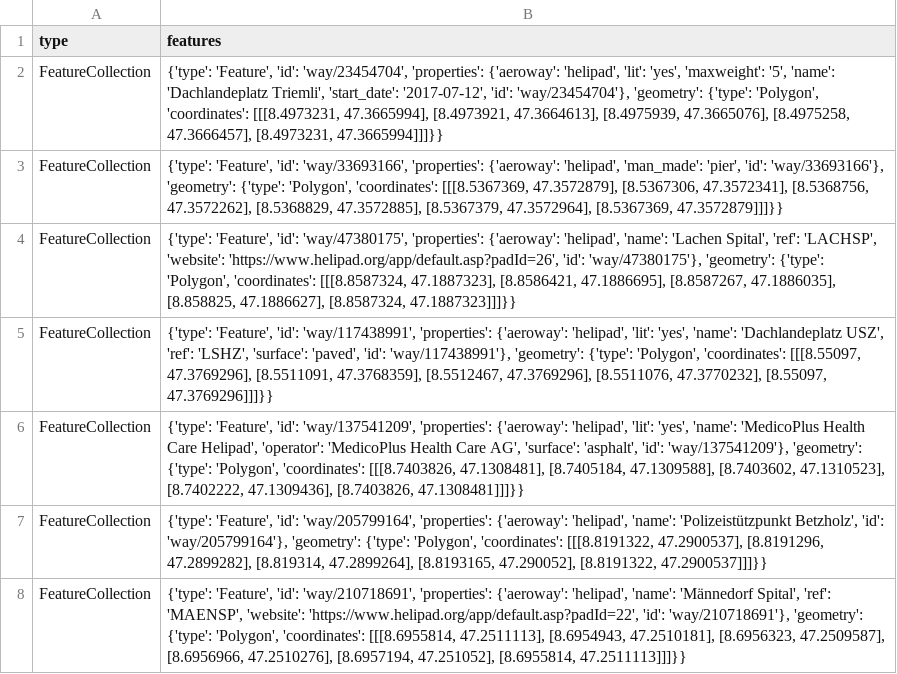
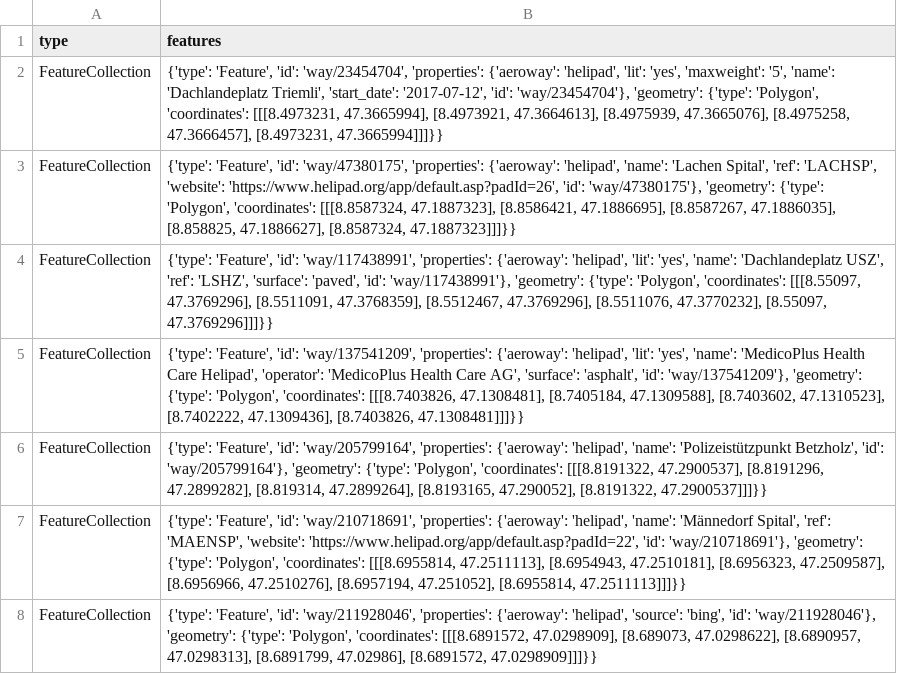
Before and after one commit to OpenBracketsCH/rescue-data, a CSV file: data/csv/helipad/helipads_dispo_srz.csv, drawn as a sheet; only a part is shown; the shorter side is filled out with more unchanged rows.

```diff
--- a/data/csv/helipad/helipads_dispo_srz.csv
+++ b/data/csv/helipad/helipads_dispo_srz.csv
@@ -2,3 +2,2 @@ type,features
 FeatureCollection,"{'type': 'Feature', 'id': 'way/23454704', 'properties': {'aeroway': 'helipad', 'lit': 'yes', 'maxweight': '5', 'name': 'Dachlandeplatz Triemli', 'start_date': '2017-07-12', 'id': 'way/23454704'}, 'geometry': {'type': 'Polygon', 'coordinates': [[[8.4973231, 47.3665994], [8.4973921, 47.3664613], [8.4975939, 47.3665076], [8.4975258, 47.3666457], [8.4973231, 47.3665994]]]}}"
-FeatureCollection,"{'type': 'Feature', 'id': 'way/33693166', 'properties': {'aeroway': 'helipad', 'man_made': 'pier', 'id': 'way/33693166'}, 'geometry': {'type': 'Polygon', 'coordinates': [[[8.5367369, 47.3572879], [8.5367306, 47.3572341], [8.5368756, 47.3572262], [8.5368829, 47.3572885], [8.5367379, 47.3572964], [8.5367369, 47.3572879]]]}}"
 FeatureCollection,"{'type': 'Feature', 'id': 'way/47380175', 'properties': {'aeroway': 'helipad', 'name': 'Lachen Spital', 'ref': 'LACHSP', 'website': 'https://www.helipad.org/app/default.asp?padId=26', 'id': 'way/47380175'}, 'geometry': {'type': 'Polygon', 'coordinates': [[[8.8587324, 47.1887323], [8.8586421, 47.1886695], [8.8587267, 47.1886035], [8.858825, 47.1886627], [8.8587324, 47.1887323]]]}}"
```
Also changed, not shown: data/csv/facilities/hospital/hospital_switzerland.csv, data/csv/facilities/nursing_home/nursing_home_dispo_srz.csv, 10 other files.
